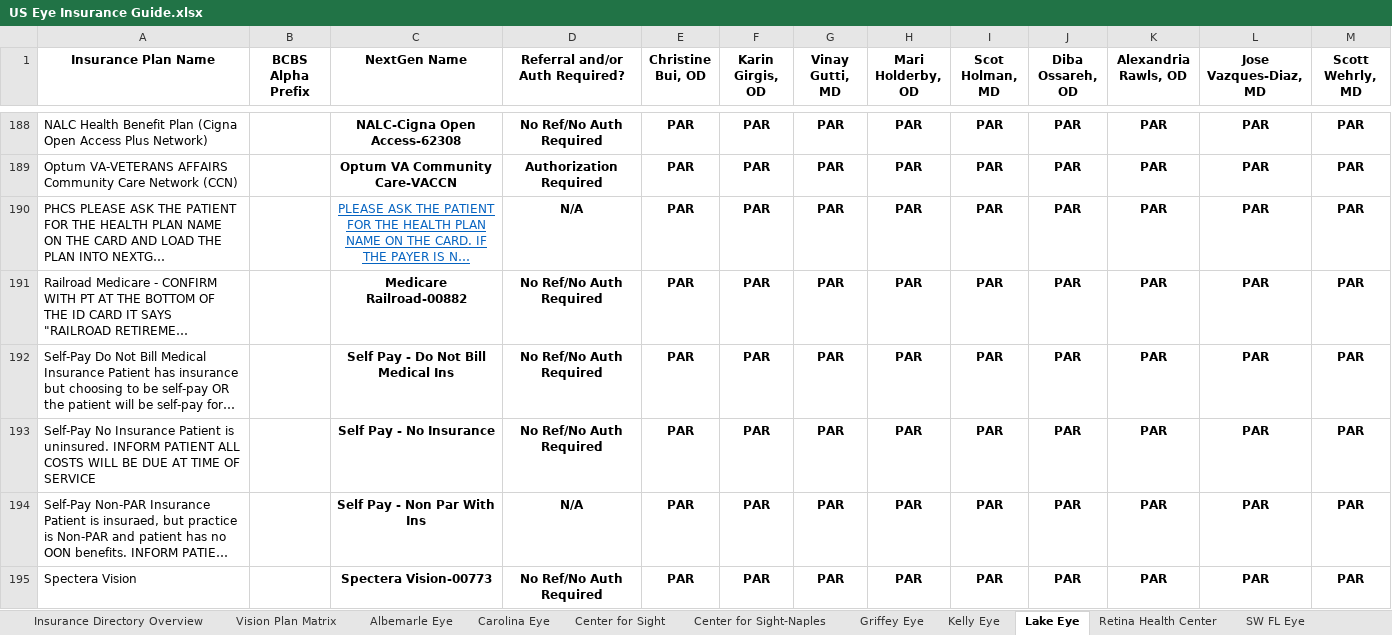
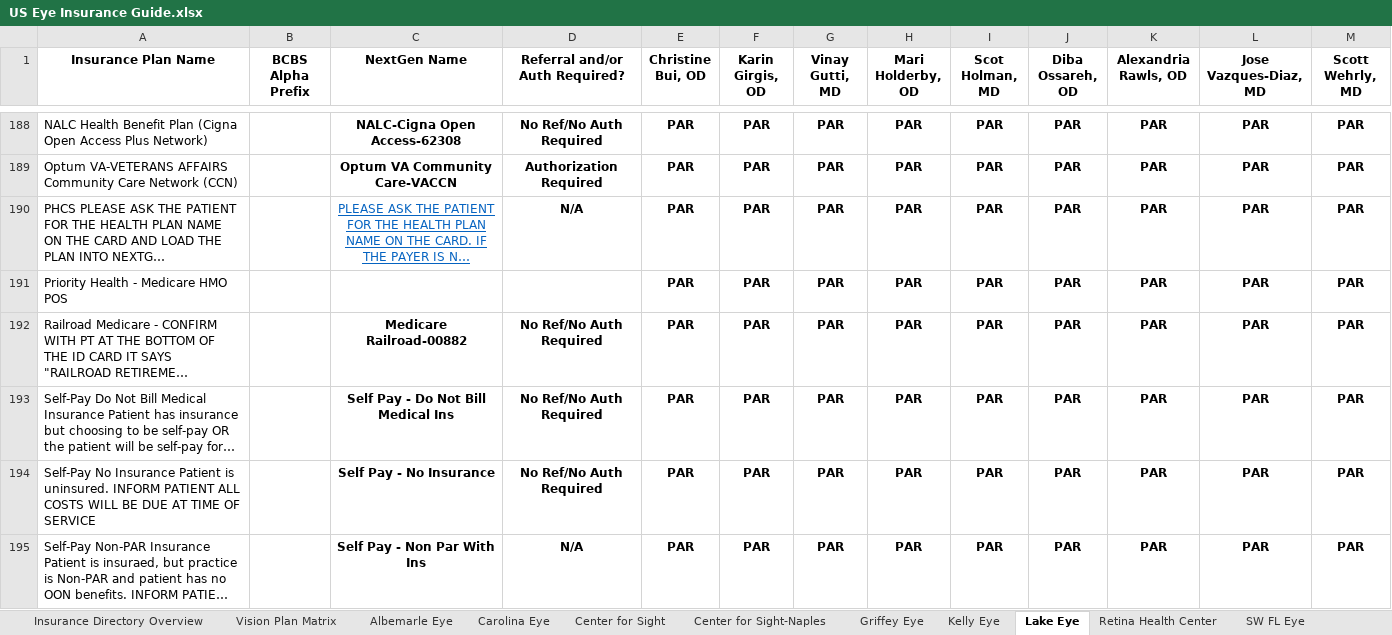
Before and after one commit to wak1616/PAC, an Excel workbook: US Eye Insurance Guide.xlsx, sheet Lake Eye, drawn as a sheet; only a part is shown, gaps mark what is left out; the shorter side is filled out with more unchanged rows; long unchanged cells end in …; values as stored, in another font and other column widths than the file's, no borders; conditional formats not drawn; the diff names each change by its address in the sheet, - before the commit and + after, or states it on an @@ line.

```diff
--- a/US Eye Insurance Guide.xlsx (sheet Lake Eye)
+++ b/US Eye Insurance Guide.xlsx (sheet Lake Eye)
+row 191: Priority Health - Medicare HMO POS |  |  |  | PAR | PAR | PAR | PAR | PAR | PAR | PAR | PAR | PAR
```
Also changed, not shown: sheet Carolina Eye, sheet Albemarle Eye, sheet Supplemental Plans, sheet PESC-ASC, sheet CVSE-ASC, sheet Center for Sight-Naples, 4 more sheets.
